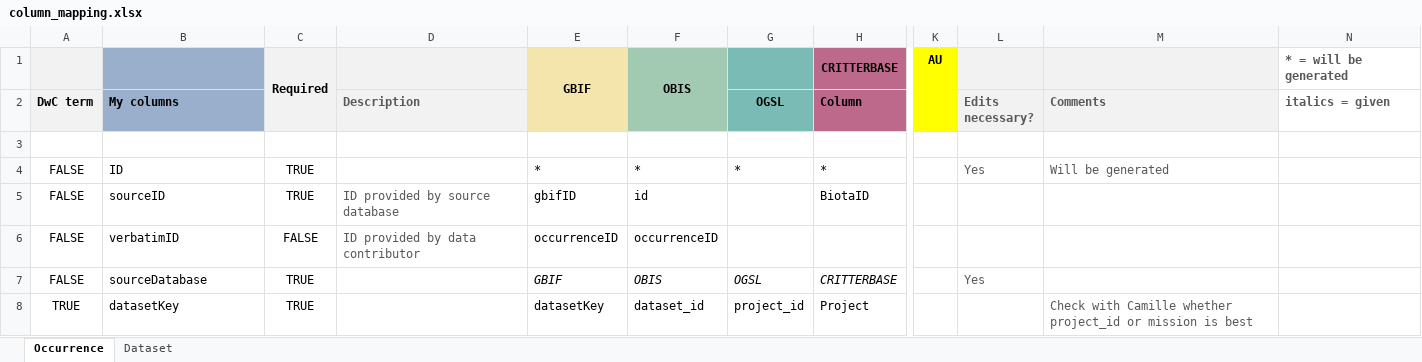
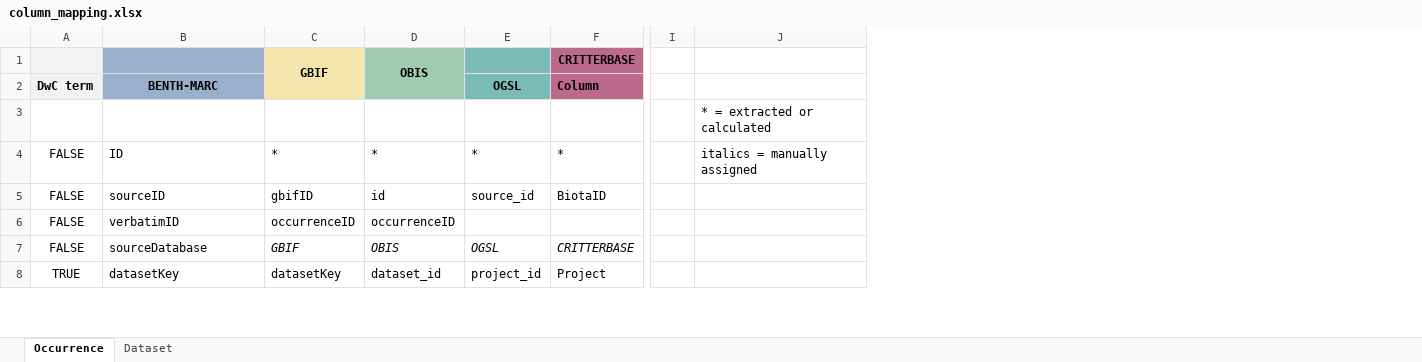
Before and after one commit to hanna-modin/benth-marc, an Excel workbook: column_mapping.xlsx, sheet Occurrence, drawn as a sheet; only a part is shown, gaps mark what is left out; values as stored, in another font and other column widths than the file's, no borders; removed rows and columns are numbered as before the commit, all else as after; the diff covers the shown part only; the diff names each change by its address in the sheet, - before the commit and + after, or states it on an @@ line.

```diff
--- a/column_mapping.xlsx (sheet Occurrence)
+++ b/column_mapping.xlsx (sheet Occurrence)
-column C, rows 1-8: Required |  |  | TRUE | TRUE | FALSE | TRUE | TRUE
-column D (Description), rows 5-6: ID provided by source database | ID provided by data contributor
-column K, row 1: AU
-column L (Edits necessary?), rows 4-7: Yes |  |  | Yes
-column M (Comments), rows 4-8: Will be generated |  |  |  | Check with Camille whether project_id or mission is best
-column N (italics = given), row 1: * = will be generated
+column I, empty
+column J, rows 3-4: * = extracted or calculated | italics = manually assigned
-B2: My columns
+B2: BENTH-MARC
-B2 alignment: left
+B2 alignment: center
-E5 (OGSL): (empty)
+E5 (OGSL): source_id
```
Also changed, not shown: 1 added row, 3 removed rows, 70 edited cells and cell formats elsewhere in this sheet, sheet Dataset, workflow.xlsx, 4 other files.
